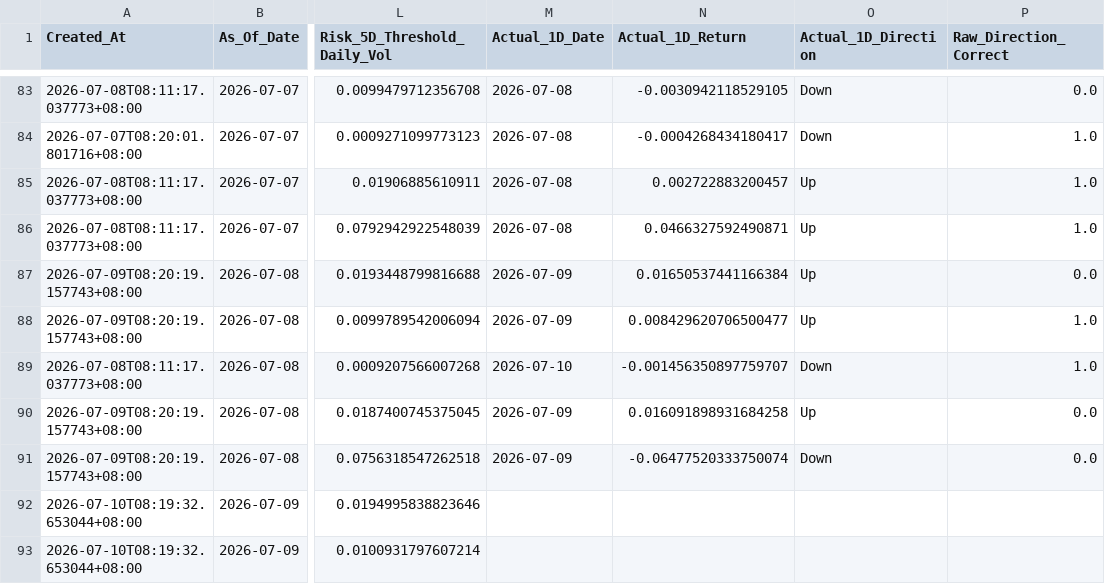
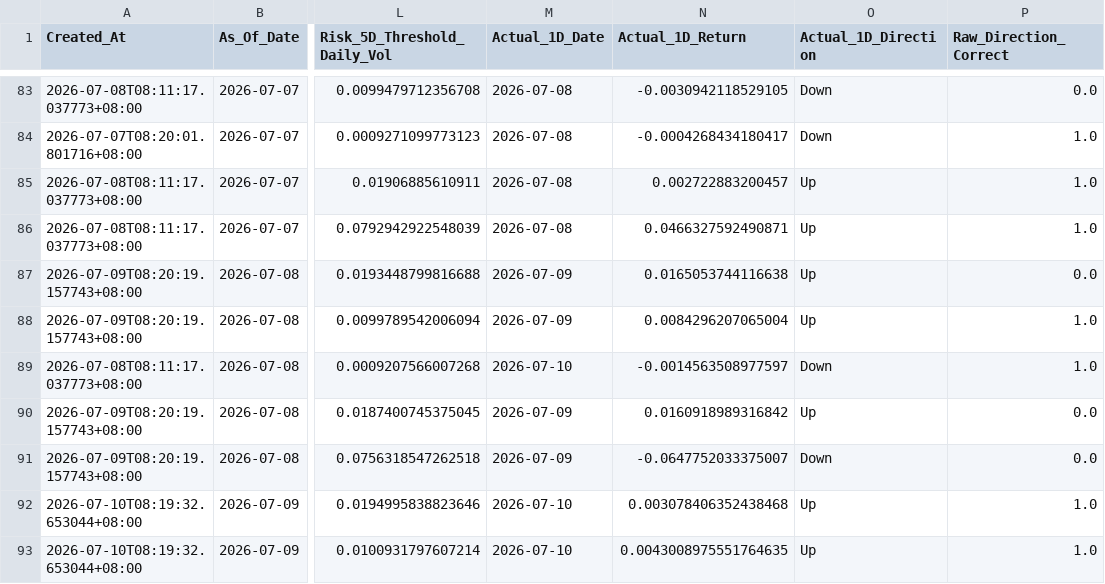
Before and after one commit to Icehacker88/market-analyst, a CSV file: 股票预测/data/history/prediction_ledger.csv, drawn as a sheet; only a part is shown, gaps mark what is left out; the diff covers the shown part only; the diff names each change by its address in the sheet, - before the commit and + after, or states it on an @@ line.

```diff
--- a/股票预测/data/history/prediction_ledger.csv
+++ b/股票预测/data/history/prediction_ledger.csv
-N87 (Actual_1D_Return): 0.01650537441166384
+N87 (Actual_1D_Return): 0.0165053744116638
-N88 (Actual_1D_Return): 0.008429620706500477
+N88 (Actual_1D_Return): 0.0084296207065004
-N89 (Actual_1D_Return): -0.001456350897759707
+N89 (Actual_1D_Return): -0.0014563508977597
-N90 (Actual_1D_Return): 0.016091898931684258
+N90 (Actual_1D_Return): 0.0160918989316842
-N91 (Actual_1D_Return): -0.06477520333750074
+N91 (Actual_1D_Return): -0.0647752033375007
-M92:M93 (Actual_1D_Date): (empty)
+M92:M93 (Actual_1D_Date): 2026-07-10
-N92 (Actual_1D_Return): (empty)
+N92 (Actual_1D_Return): 0.003078406352438468
-O92:O93 (Actual_1D_Direction): (empty)
+O92:O93 (Actual_1D_Direction): Up
-P92:P93 (Raw_Direction_Correct): (empty)
+P92:P93 (Raw_Direction_Correct): 1.0
-N93 (Actual_1D_Return): (empty)
+N93 (Actual_1D_Return): 0.0043008975551764635
```
Also changed, not shown: 4 added rows and 29 edited cells elsewhere in this file.
